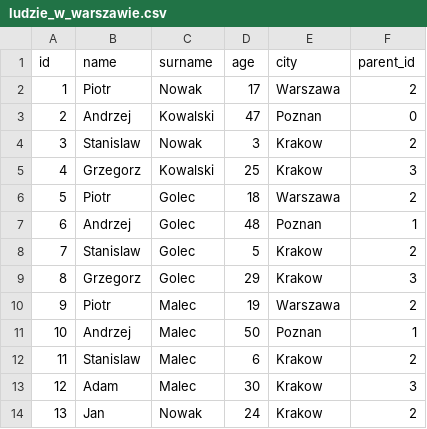
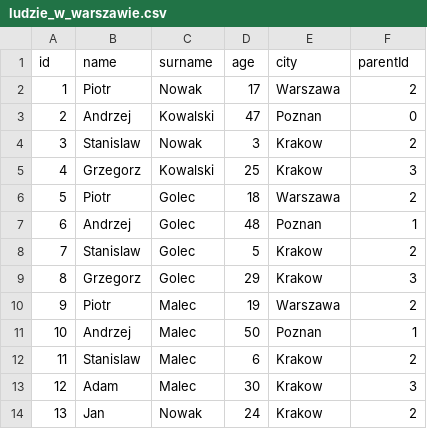
Before and after one commit to agaar/AnalizaDanych, a CSV file: ludzie_w_warszawie.csv, drawn as a sheet.

```diff
--- a/ludzie_w_warszawie.csv
+++ b/ludzie_w_warszawie.csv
@@ -1,2 +1,2 @@
-id,name,surname,age,city,parent_id
+id,name,surname,age,city,parentId
 1,Piotr,Nowak,17,Warszawa,2
```
Also changed, not shown: ludzie_w_warszawie2.csv, 13 other files.
